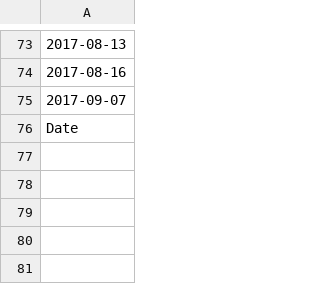
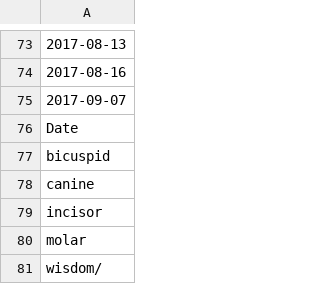
Before and after one commit to johannadznd/my-git-workshop, a CSV file: results/teeth.csv, drawn as a sheet; only a part is shown, gaps mark what is left out; the diff names each change by its address in the sheet, - before the commit and + after, or states it on an @@ line.

Commit message:
Fixed bug and regenerated results.
    1. bin/teeth was selecting column 1 instead of column 2: fixed.
    2. Regenerated dependent results.

```diff
--- a/results/teeth.csv
+++ b/results/teeth.csv
+row 77: bicuspid
+row 78: canine
+row 79: incisor
+row 80: molar
+row 81: wisdom/
```
Also changed, not shown: 1 other file.
